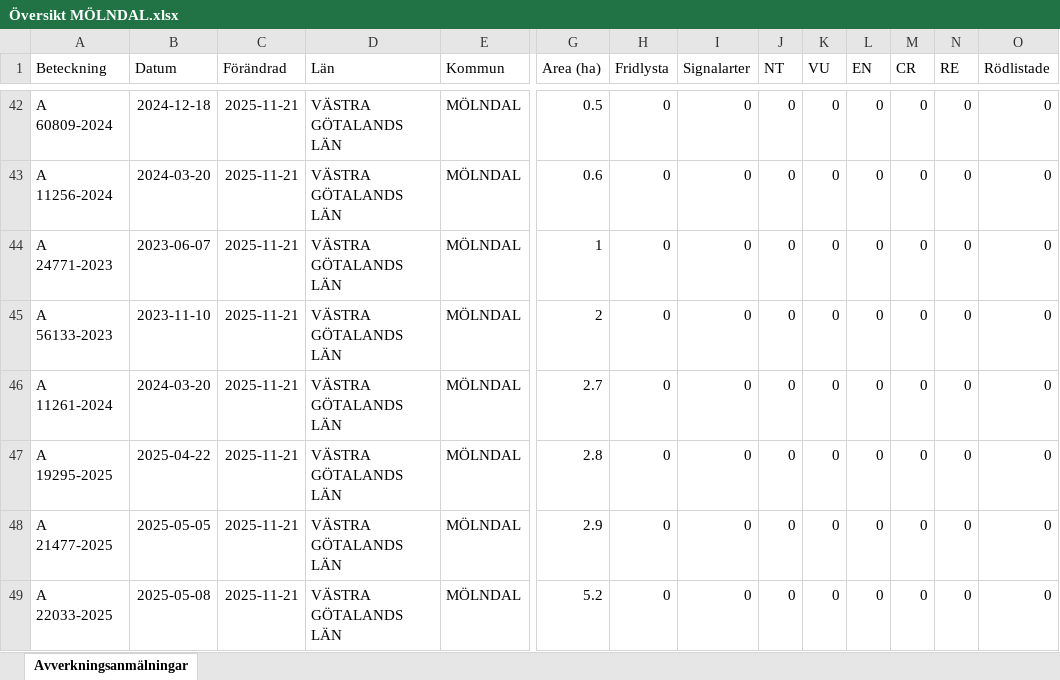
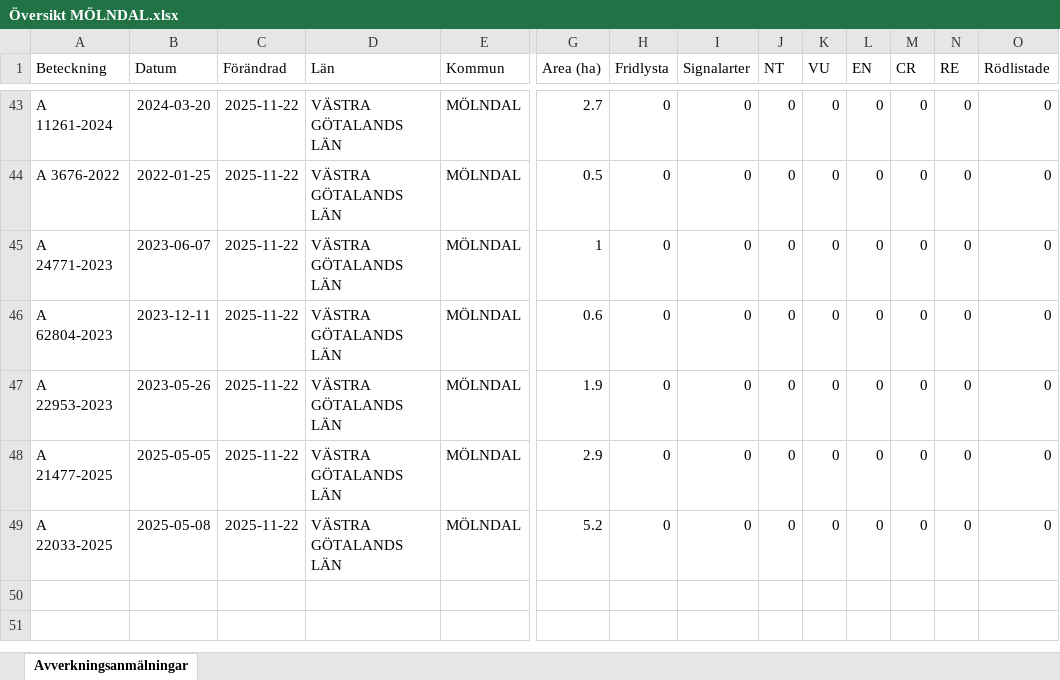
Before and after one commit to klasma/Logging_1481, an Excel workbook: Översikt MÖLNDAL.xlsx, sheet Avverkningsanmälningar, drawn as a sheet; only a part is shown, gaps mark what is left out; values as stored, in another font and other column widths than the file's, no borders; removed rows and columns are numbered as before the commit, all else as after; rows hold the shown columns only; the diff covers the shown part only; the diff names each change by its address in the sheet, - before the commit and + after, or states it on an @@ line.

```diff
--- a/Översikt MÖLNDAL.xlsx (sheet Avverkningsanmälningar)
+++ b/Översikt MÖLNDAL.xlsx (sheet Avverkningsanmälningar)
-A43 (Beteckning): A 60809-2024
+A43 (Beteckning): A 11261-2024
-B43 (Datum): 2024-12-18
+B43 (Datum): 2024-03-20
-C43:C46 (Förändrad): 2025-11-21
+C43:C46 (Förändrad): 2025-11-22
-G43 (Area (ha)): 0.5
+G43 (Area (ha)): 2.7
-A44 (Beteckning): A 11256-2024
+A44 (Beteckning): A 3676-2022
-B44 (Datum): 2024-03-20
+B44 (Datum): 2022-01-25
-G44 (Area (ha)): 0.6
+G44 (Area (ha)): 0.5
-A46 (Beteckning): A 56133-2023
+A46 (Beteckning): A 62804-2023
-B46 (Datum): 2023-11-10
+B46 (Datum): 2023-12-11
-G46 (Area (ha)): 2
+G46 (Area (ha)): 0.6
-row 46: A 11261-2024 | 2024-03-20 | 2025-11-21 | VÄSTRA GÖTALANDS LÄN | MÖLNDAL | 2.7 | 0 | 0 | 0 | 0 | 0 | 0 | 0 | 0
-A47 (Beteckning): A 19295-2025
+A47 (Beteckning): A 22953-2023
-B47 (Datum): 2025-04-22
+B47 (Datum): 2023-05-26
-C47:C49 (Förändrad): 2025-11-21
+C47:C49 (Förändrad): 2025-11-22
-G47 (Area (ha)): 2.8
+G47 (Area (ha)): 1.9
```
Also changed, not shown: 6 added rows, 5 removed rows and 65 edited cells elsewhere in this sheet, artfynd/A 21759-2021 artfynd.xlsx, artfynd/A 2842-2025 artfynd.xlsx, 31 other files.
